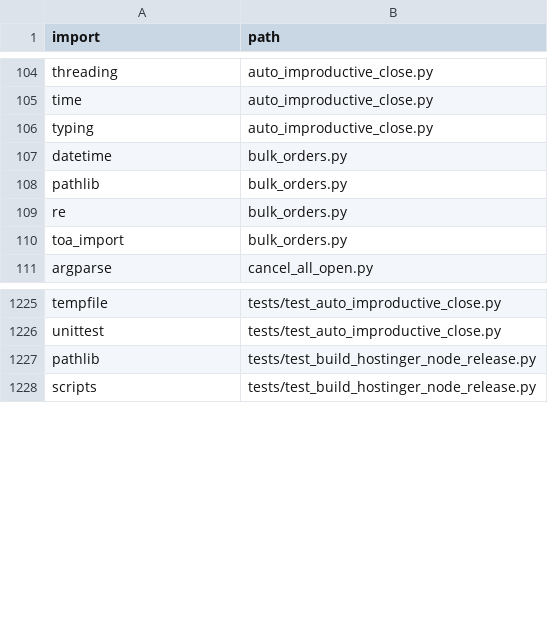
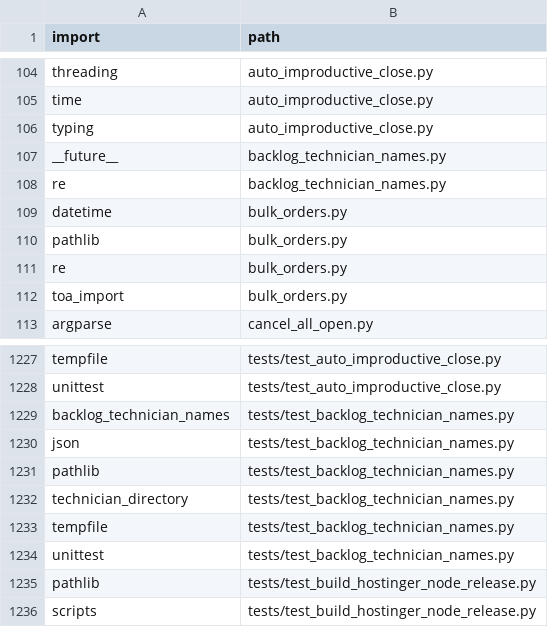
Before and after one commit to clarotechnet/dominium, a TSV file: .dominium/dependency-index.tsv, drawn as a sheet; only a part is shown, gaps mark what is left out; the diff names each change by its address in the sheet, - before the commit and + after, or states it on an @@ line.

```diff
--- a/.dominium/dependency-index.tsv
+++ b/.dominium/dependency-index.tsv
+row 107: __future__ | backlog_technician_names.py
+row 108: re | backlog_technician_names.py
+row 1229: backlog_technician_names | tests/test_backlog_technician_names.py
+row 1230: json | tests/test_backlog_technician_names.py
+row 1231: pathlib | tests/test_backlog_technician_names.py
+row 1232: technician_directory | tests/test_backlog_technician_names.py
+row 1233: tempfile | tests/test_backlog_technician_names.py
+row 1234: unittest | tests/test_backlog_technician_names.py
```
Also changed, not shown: .dominium/file-index.tsv, .dominium/symbol-index.tsv, 9 other files.
